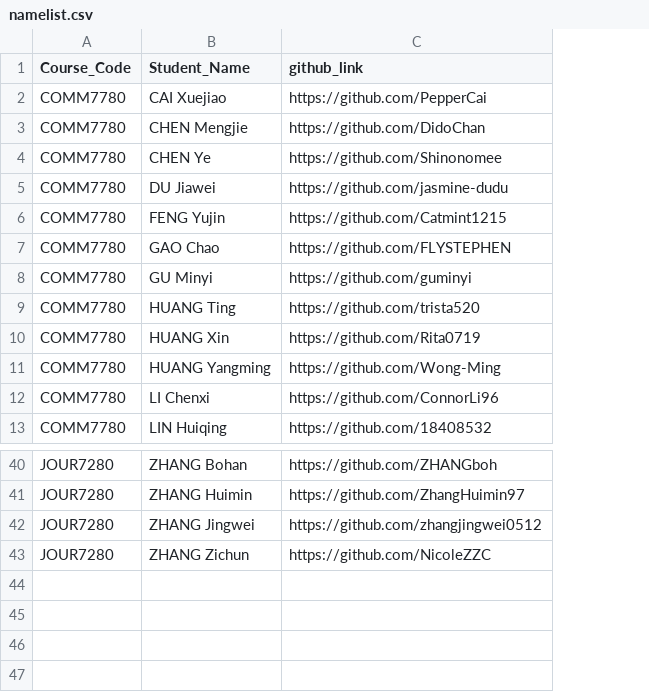
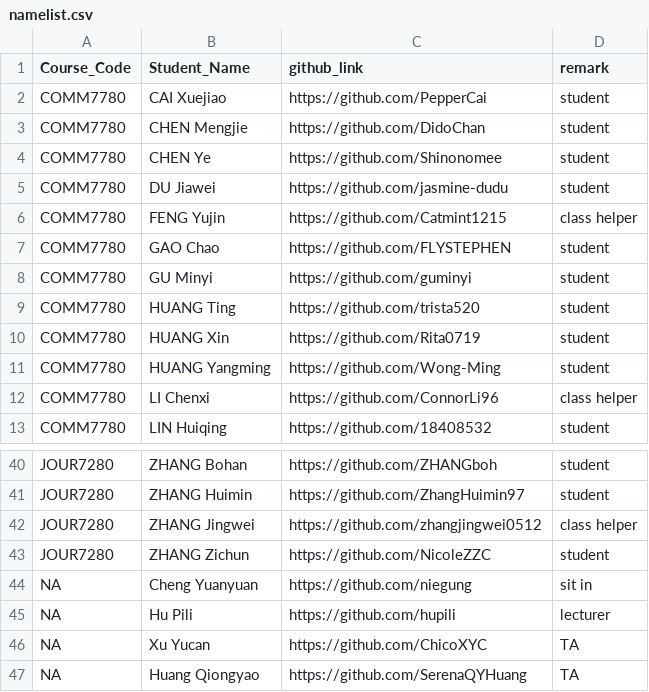
Before and after one commit to hupili/github-activies, a CSV file: namelist.csv, drawn as a sheet; only a part is shown, gaps mark what is left out; the diff names each change by its address in the sheet, - before the commit and + after, or states it on an @@ line.

```diff
--- a/namelist.csv
+++ b/namelist.csv
+column D (remark), rows 2-13: student | student | student | student | class helper | student | student | student | student | student | class helper | student; rows 40-43: student | student | class helper | student
+row 44: NA | Cheng Yuanyuan | https://github.com/niegung | sit in
+row 45: NA | Hu Pili | https://github.com/hupili | lecturer
+row 46: NA | Xu Yucan | https://github.com/ChicoXYC | TA
+row 47: NA | Huang Qiongyao | https://github.com/SerenaQYHuang | TA
```
Also changed, not shown: 3 other files.
